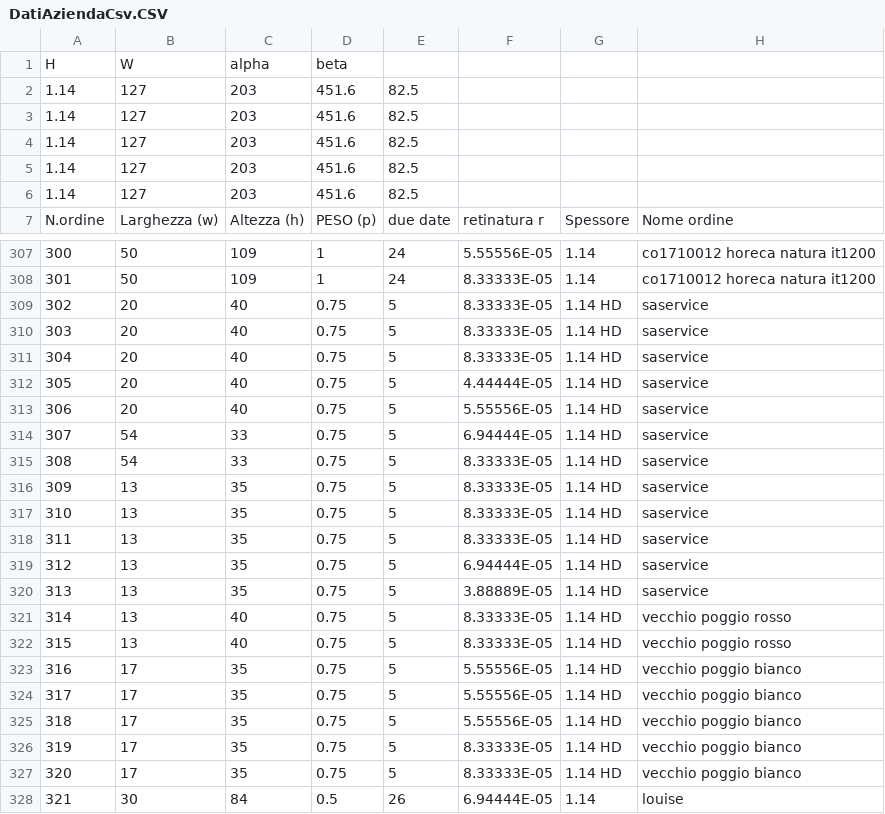
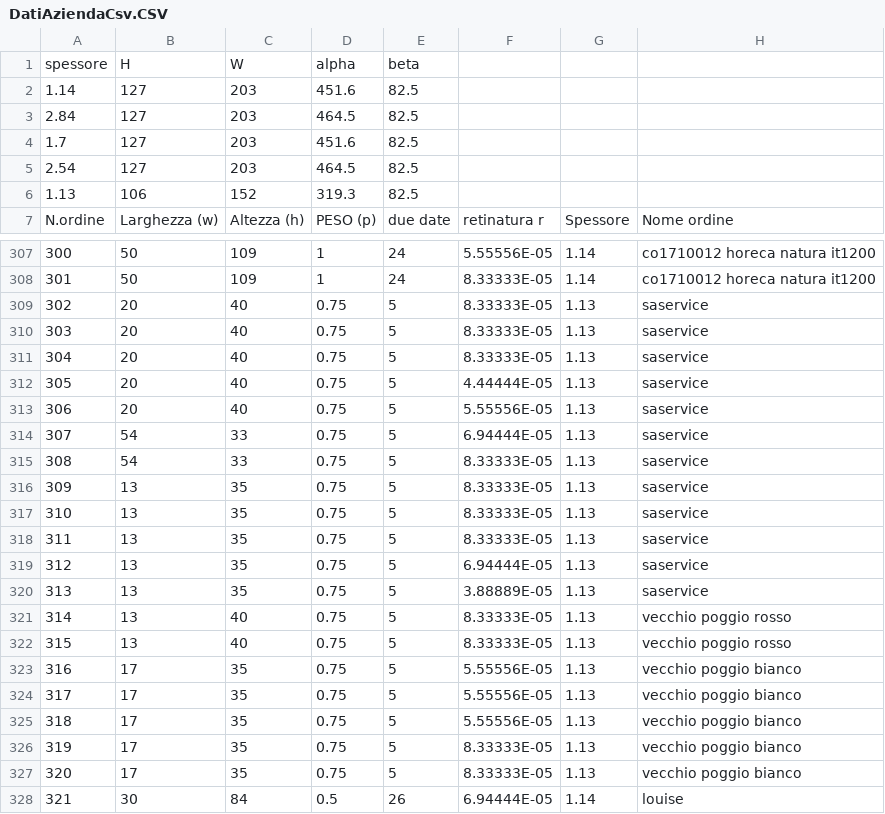
Before and after one commit to Ass-D/TESI_GA, a CSV file: DatiAziendaCsv.CSV, drawn as a sheet; only a part is shown, gaps mark what is left out; the diff covers the shown part only.

Commit message:
modificato D_Azienda

```diff
--- a/DatiAziendaCsv.CSV
+++ b/DatiAziendaCsv.CSV
@@ -1,7 +1,7 @@
-H;W;alpha;beta;;;;
+spessore;H;W;alpha;beta;;;;
 1.14;127;203;451.6;82.5;;;;
-1.14;127;203;451.6;82.5;;;;
-1.14;127;203;451.6;82.5;;;;
-1.14;127;203;451.6;82.5;;;;
-1.14;127;203;451.6;82.5;;;;
+2.84;127;203;464.5;82.5;;;;
+1.7;127;203;451.6;82.5;;;;
+2.54;127;203;464.5;82.5;;;;
+1.13;106;152;319.3;82.5;;;;
 N.ordine;Larghezza (w);Altezza (h);PESO (p);due date;retinatura r;Spessore;Nome ordine;;
@@ -308,21 +308,21 @@ N.ordine;Larghezza (w);Altezza (h);PESO (p);due date;retinatura r;Spessore;Nome
 301;50;109;1;24;8.33333E-05;1.14;co1710012 horeca natura it1200;;
-302;20;40;0.75;5;8.33333E-05;1.14 HD;saservice;;
-303;20;40;0.75;5;8.33333E-05;1.14 HD;saservice;;
-304;20;40;0.75;5;8.33333E-05;1.14 HD;saservice;;
-305;20;40;0.75;5;4.44444E-05;1.14 HD;saservice;;
-306;20;40;0.75;5;5.55556E-05;1.14 HD;saservice;;
-307;54;33;0.75;5;6.94444E-05;1.14 HD;saservice;;
-308;54;33;0.75;5;8.33333E-05;1.14 HD;saservice;;
-309;13;35;0.75;5;8.33333E-05;1.14 HD;saservice;;
-310;13;35;0.75;5;8.33333E-05;1.14 HD;saservice;;
-311;13;35;0.75;5;8.33333E-05;1.14 HD;saservice;;
-312;13;35;0.75;5;6.94444E-05;1.14 HD;saservice;;
-313;13;35;0.75;5;3.88889E-05;1.14 HD;saservice;;
-314;13;40;0.75;5;8.33333E-05;1.14 HD;vecchio poggio rosso;;
-315;13;40;0.75;5;8.33333E-05;1.14 HD;vecchio poggio rosso;;
-316;17;35;0.75;5;5.55556E-05;1.14 HD;vecchio poggio bianco;;
-317;17;35;0.75;5;5.55556E-05;1.14 HD;vecchio poggio bianco;;
-318;17;35;0.75;5;5.55556E-05;1.14 HD;vecchio poggio bianco;;
-319;17;35;0.75;5;8.33333E-05;1.14 HD;vecchio poggio bianco;;
-320;17;35;0.75;5;8.33333E-05;1.14 HD;vecchio poggio bianco;;
+302;20;40;0.75;5;8.33333E-05;1.13;saservice;;
+303;20;40;0.75;5;8.33333E-05;1.13;saservice;;
+304;20;40;0.75;5;8.33333E-05;1.13;saservice;;
+305;20;40;0.75;5;4.44444E-05;1.13;saservice;;
+306;20;40;0.75;5;5.55556E-05;1.13;saservice;;
+307;54;33;0.75;5;6.94444E-05;1.13;saservice;;
+308;54;33;0.75;5;8.33333E-05;1.13;saservice;;
+309;13;35;0.75;5;8.33333E-05;1.13;saservice;;
+310;13;35;0.75;5;8.33333E-05;1.13;saservice;;
+311;13;35;0.75;5;8.33333E-05;1.13;saservice;;
+312;13;35;0.75;5;6.94444E-05;1.13;saservice;;
+313;13;35;0.75;5;3.88889E-05;1.13;saservice;;
+314;13;40;0.75;5;8.33333E-05;1.13;vecchio poggio rosso;;
+315;13;40;0.75;5;8.33333E-05;1.13;vecchio poggio rosso;;
+316;17;35;0.75;5;5.55556E-05;1.13;vecchio poggio bianco;;
+317;17;35;0.75;5;5.55556E-05;1.13;vecchio poggio bianco;;
+318;17;35;0.75;5;5.55556E-05;1.13;vecchio poggio bianco;;
+319;17;35;0.75;5;8.33333E-05;1.13;vecchio poggio bianco;;
+320;17;35;0.75;5;8.33333E-05;1.13;vecchio poggio bianco;;
 321;30;84;0.5;26;6.94444E-05;1.14;louise;;
```
Also changed, not shown: 29 edited cells elsewhere in this file.
